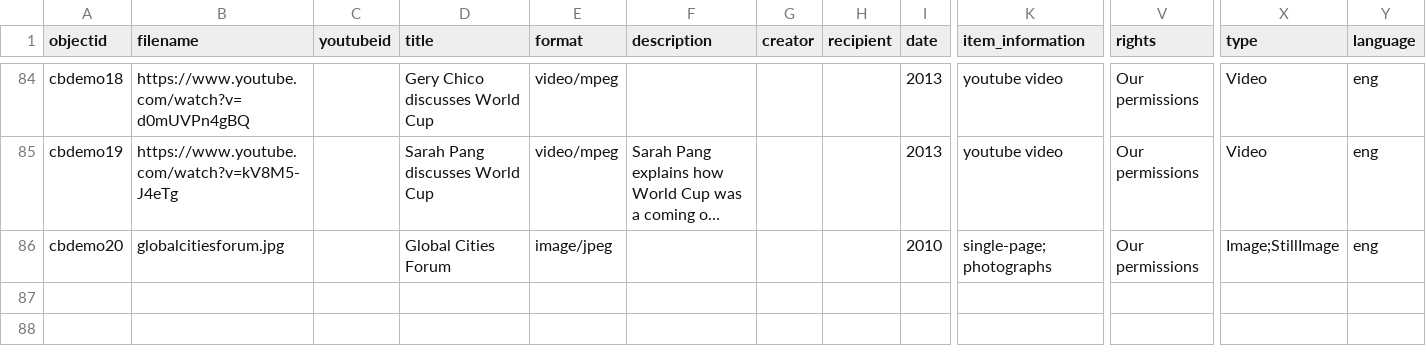
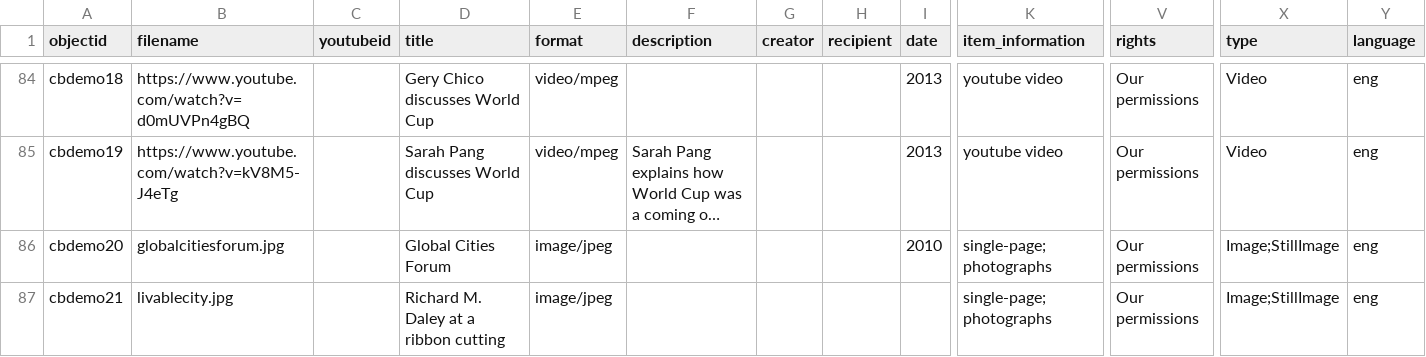
Before and after one commit to icorules/cb-demoo, a CSV file: _data/cb-demoo.csv, drawn as a sheet; only a part is shown, gaps mark what is left out; long unchanged cells end in …; rows hold the shown columns only; the diff names each change by its address in the sheet, - before the commit and + after, or states it on an @@ line.

Commit message:
Add files via upload

```diff
--- a/_data/cb-demoo.csv
+++ b/_data/cb-demoo.csv
+row 87: cbdemo21 | livablecity.jpg |  | Richard M. Daley at a ribbon cutting | image/jpeg |  |  |  |  | single-page; photographs | Our permissions | Image;StillImage | eng
```
